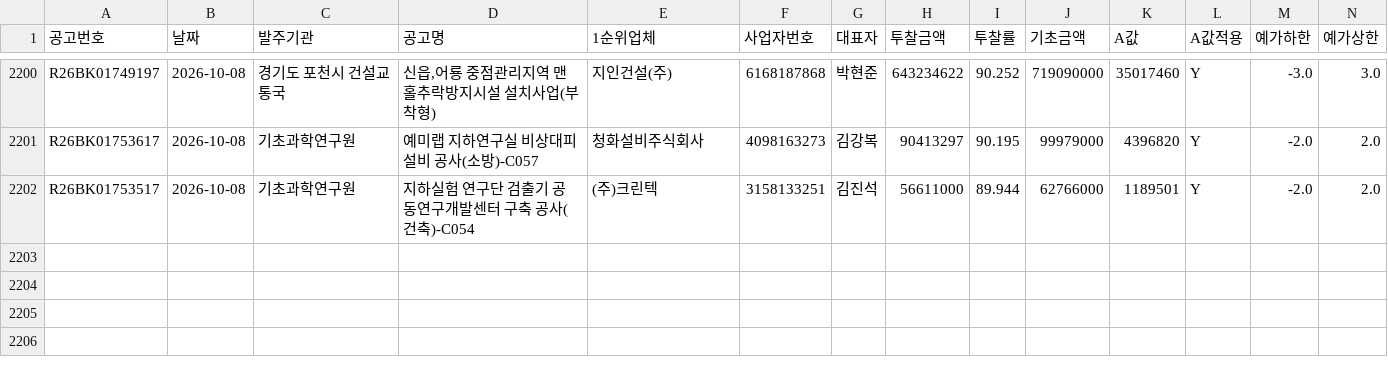
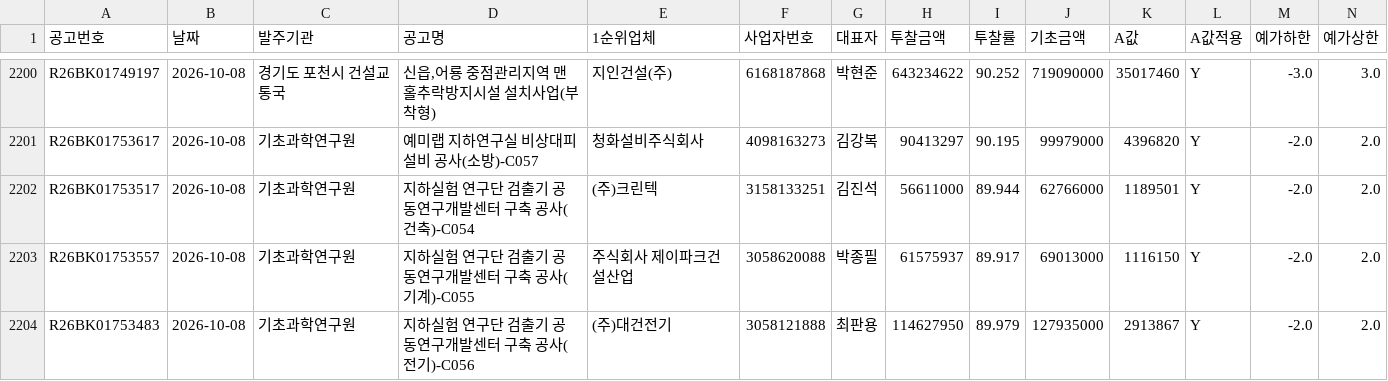
Before and after one commit to kimmyounghwan/K-conmap, a CSV file: data/extra_2026-10.csv, drawn as a sheet; only a part is shown, gaps mark what is left out; rows hold the shown columns only; the diff names each change by its address in the sheet, - before the commit and + after, or states it on an @@ line.

```diff
--- a/data/extra_2026-10.csv
+++ b/data/extra_2026-10.csv
+row 2203: R26BK01753557 | 2026-10-08 | 기초과학연구원 | 지하실험 연구단 검출기 공동연구개발센터 구축 공사(기계)-C055 | 주식회사 제이파크건설산업 | 3058620088 | 박종필 | 61575937 | 89.917 | 69013000 | 1116150 | Y | -2.0 | 2.0
+row 2204: R26BK01753483 | 2026-10-08 | 기초과학연구원 | 지하실험 연구단 검출기 공동연구개발센터 구축 공사(전기)-C056 | (주)대건전기 | 3058121888 | 최판용 | 114627950 | 89.979 | 127935000 | 2913867 | Y | -2.0 | 2.0
```
Also changed, not shown: 1 other file.
